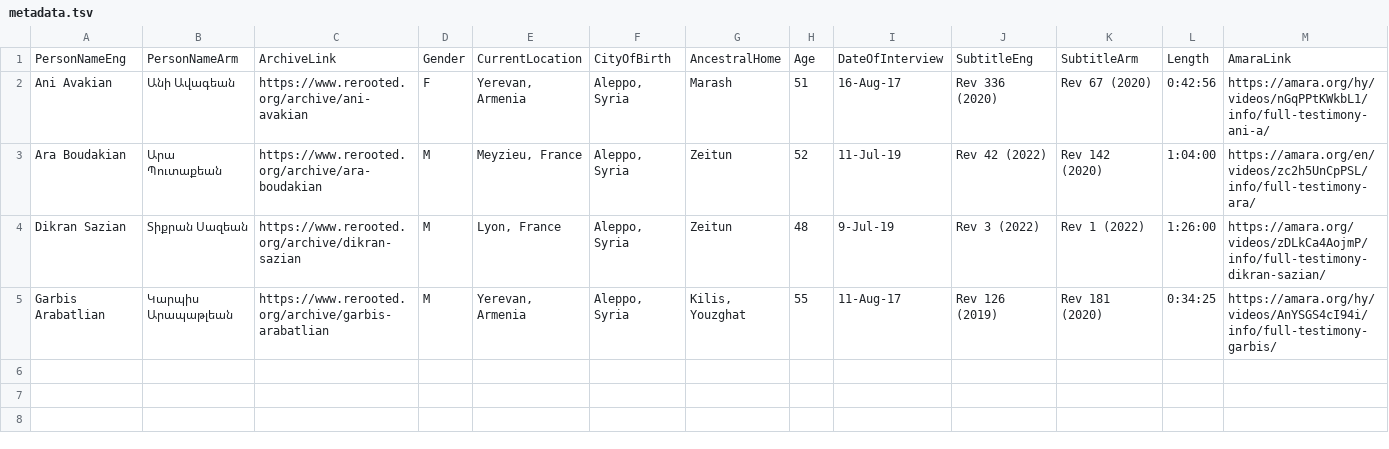
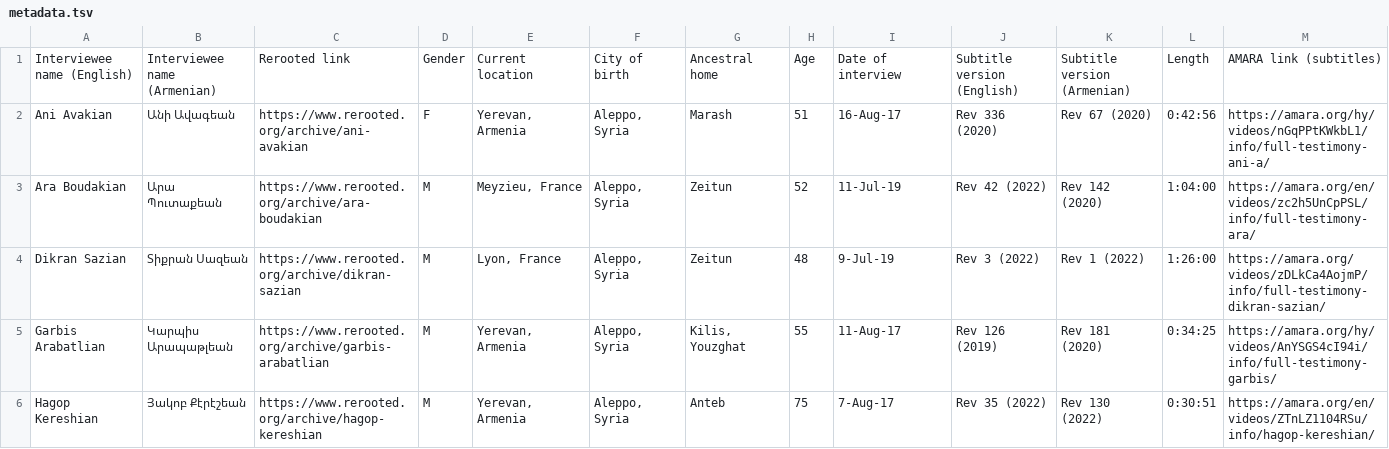
Before and after one commit to jhdeov/ReRooted-ArmenianCorpus, a TSV file: metadata.tsv, drawn as a sheet; only a part is shown; removed rows and columns are numbered as before the commit, all else as after; rows hold the shown columns only; the diff names each change by its address in the sheet, - before the commit and + after, or states it on an @@ line.

Commit message:
added hagop kereshian

```diff
--- a/metadata.tsv
+++ b/metadata.tsv
-row 1: PersonNameEng | PersonNameArm | ArchiveLink | Gender | CurrentLocation | CityOfBirth | AncestralHome | Age | DateOfInterview | SubtitleEng | SubtitleArm | Length | AmaraLink
+row 1: Interviewee name (English) | Interviewee name (Armenian) | Rerooted link | Gender | Current location | City of birth | Ancestral home | Age | Date of interview | Subtitle version (English) | Subtitle version (Armenian) | Length | AMARA link (subtitles)
+row 6: Hagop Kereshian | Յակոբ Քէրէշեան | https://www.rerooted.org/archive/hagop-kereshian | M | Yerevan, Armenia | Aleppo, Syria | Anteb | 75 | 7-Aug-17 | Rev 35 (2022) | Rev 130 (2022) | 0:30:51 | https://amara.org/en/videos/ZTnLZ1104RSu/info/hagop-kereshian/
```
Also changed, not shown: 4 other files.
